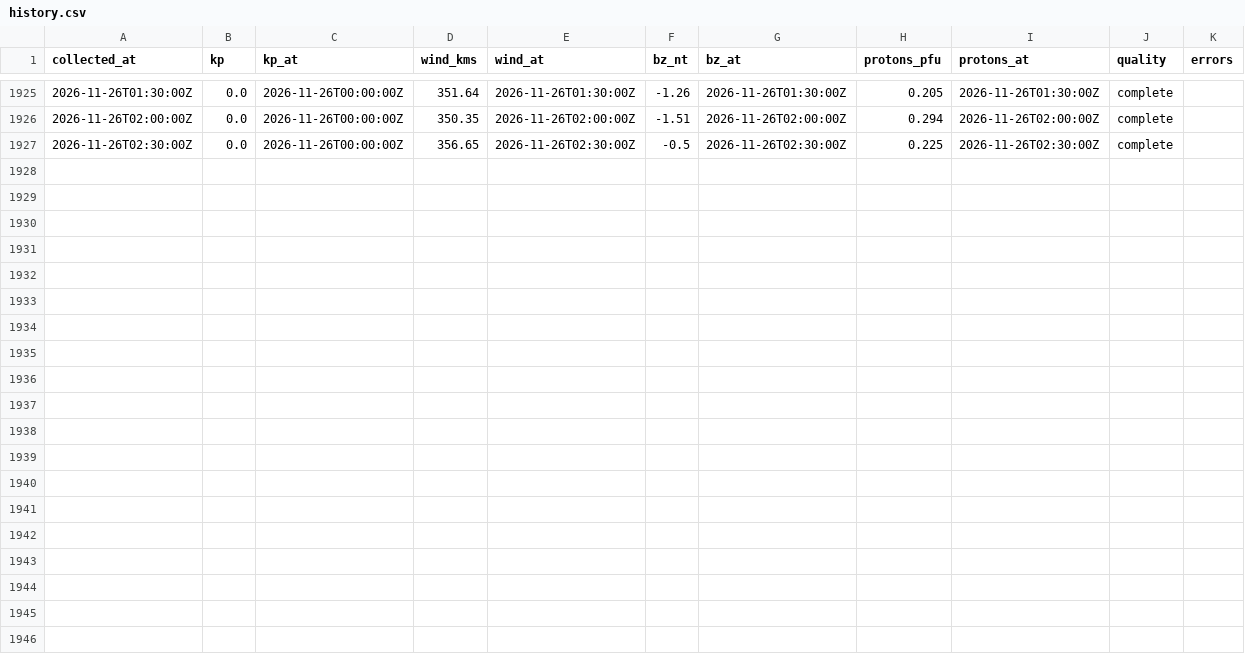
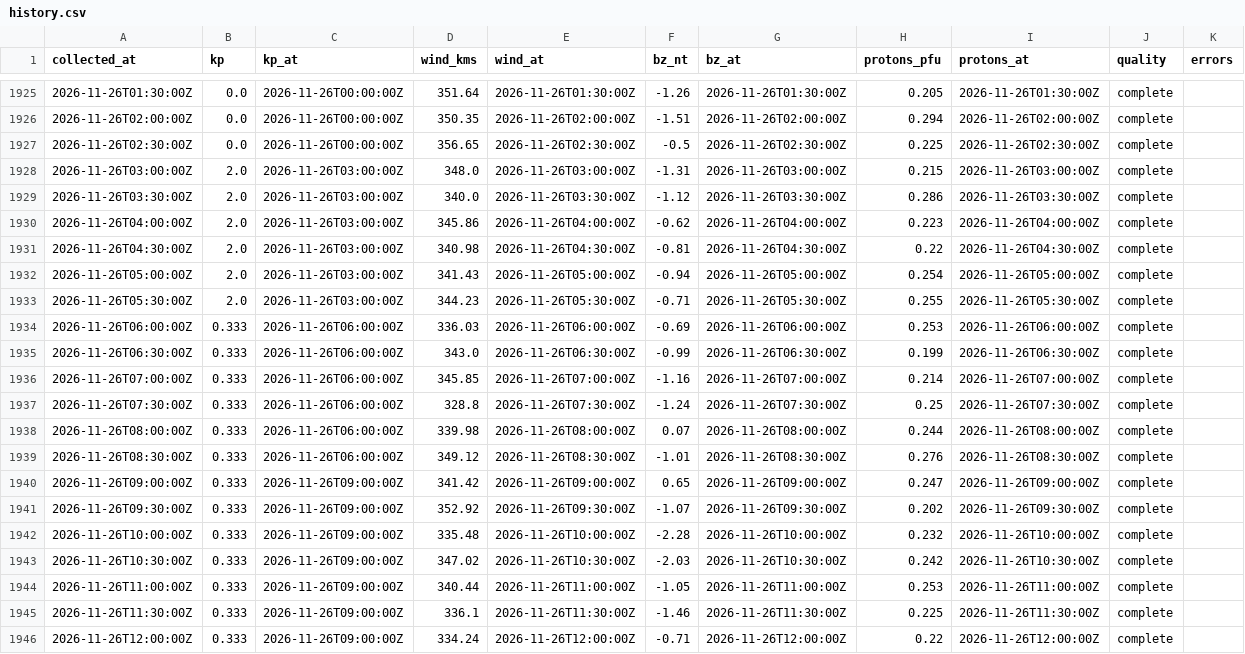
Before and after one commit to KF5EYY/parka-mw-propagation, a CSV file: data/history.csv, drawn as a sheet; only a part is shown, gaps mark what is left out; the diff names each change by its address in the sheet, - before the commit and + after, or states it on an @@ line.

```diff
--- a/data/history.csv
+++ b/data/history.csv
+row 1928: 2026-11-26T03:00:00Z | 2.0 | 2026-11-26T03:00:00Z | 348.0 | 2026-11-26T03:00:00Z | -1.31 | 2026-11-26T03:00:00Z | 0.215 | 2026-11-26T03:00:00Z | complete
+row 1929: 2026-11-26T03:30:00Z | 2.0 | 2026-11-26T03:00:00Z | 340.0 | 2026-11-26T03:30:00Z | -1.12 | 2026-11-26T03:30:00Z | 0.286 | 2026-11-26T03:30:00Z | complete
+row 1930: 2026-11-26T04:00:00Z | 2.0 | 2026-11-26T03:00:00Z | 345.86 | 2026-11-26T04:00:00Z | -0.62 | 2026-11-26T04:00:00Z | 0.223 | 2026-11-26T04:00:00Z | complete
+row 1931: 2026-11-26T04:30:00Z | 2.0 | 2026-11-26T03:00:00Z | 340.98 | 2026-11-26T04:30:00Z | -0.81 | 2026-11-26T04:30:00Z | 0.22 | 2026-11-26T04:30:00Z | complete
+row 1932: 2026-11-26T05:00:00Z | 2.0 | 2026-11-26T03:00:00Z | 341.43 | 2026-11-26T05:00:00Z | -0.94 | 2026-11-26T05:00:00Z | 0.254 | 2026-11-26T05:00:00Z | complete
+row 1933: 2026-11-26T05:30:00Z | 2.0 | 2026-11-26T03:00:00Z | 344.23 | 2026-11-26T05:30:00Z | -0.71 | 2026-11-26T05:30:00Z | 0.255 | 2026-11-26T05:30:00Z | complete
+row 1934: 2026-11-26T06:00:00Z | 0.333 | 2026-11-26T06:00:00Z | 336.03 | 2026-11-26T06:00:00Z | -0.69 | 2026-11-26T06:00:00Z | 0.253 | 2026-11-26T06:00:00Z | complete
+row 1935: 2026-11-26T06:30:00Z | 0.333 | 2026-11-26T06:00:00Z | 343.0 | 2026-11-26T06:30:00Z | -0.99 | 2026-11-26T06:30:00Z | 0.199 | 2026-11-26T06:30:00Z | complete
+row 1936: 2026-11-26T07:00:00Z | 0.333 | 2026-11-26T06:00:00Z | 345.85 | 2026-11-26T07:00:00Z | -1.16 | 2026-11-26T07:00:00Z | 0.214 | 2026-11-26T07:00:00Z | complete
+row 1937: 2026-11-26T07:30:00Z | 0.333 | 2026-11-26T06:00:00Z | 328.8 | 2026-11-26T07:30:00Z | -1.24 | 2026-11-26T07:30:00Z | 0.25 | 2026-11-26T07:30:00Z | complete
+row 1938: 2026-11-26T08:00:00Z | 0.333 | 2026-11-26T06:00:00Z | 339.98 | 2026-11-26T08:00:00Z | 0.07 | 2026-11-26T08:00:00Z | 0.244 | 2026-11-26T08:00:00Z | complete
+row 1939: 2026-11-26T08:30:00Z | 0.333 | 2026-11-26T06:00:00Z | 349.12 | 2026-11-26T08:30:00Z | -1.01 | 2026-11-26T08:30:00Z | 0.276 | 2026-11-26T08:30:00Z | complete
+row 1940: 2026-11-26T09:00:00Z | 0.333 | 2026-11-26T09:00:00Z | 341.42 | 2026-11-26T09:00:00Z | 0.65 | 2026-11-26T09:00:00Z | 0.247 | 2026-11-26T09:00:00Z | complete
+row 1941: 2026-11-26T09:30:00Z | 0.333 | 2026-11-26T09:00:00Z | 352.92 | 2026-11-26T09:30:00Z | -1.07 | 2026-11-26T09:30:00Z | 0.202 | 2026-11-26T09:30:00Z | complete
+row 1942: 2026-11-26T10:00:00Z | 0.333 | 2026-11-26T09:00:00Z | 335.48 | 2026-11-26T10:00:00Z | -2.28 | 2026-11-26T10:00:00Z | 0.232 | 2026-11-26T10:00:00Z | complete
+row 1943: 2026-11-26T10:30:00Z | 0.333 | 2026-11-26T09:00:00Z | 347.02 | 2026-11-26T10:30:00Z | -2.03 | 2026-11-26T10:30:00Z | 0.242 | 2026-11-26T10:30:00Z | complete
+row 1944: 2026-11-26T11:00:00Z | 0.333 | 2026-11-26T09:00:00Z | 340.44 | 2026-11-26T11:00:00Z | -1.05 | 2026-11-26T11:00:00Z | 0.253 | 2026-11-26T11:00:00Z | complete
+row 1945: 2026-11-26T11:30:00Z | 0.333 | 2026-11-26T09:00:00Z | 336.1 | 2026-11-26T11:30:00Z | -1.46 | 2026-11-26T11:30:00Z | 0.225 | 2026-11-26T11:30:00Z | complete
+row 1946: 2026-11-26T12:00:00Z | 0.333 | 2026-11-26T09:00:00Z | 334.24 | 2026-11-26T12:00:00Z | -0.71 | 2026-11-26T12:00:00Z | 0.22 | 2026-11-26T12:00:00Z | complete
```
Also changed, not shown: 3 other files.
